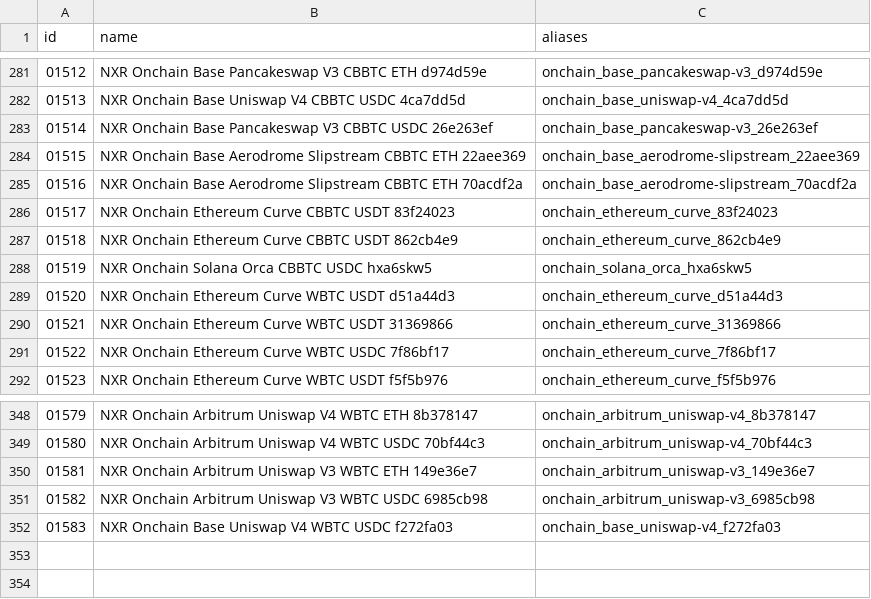
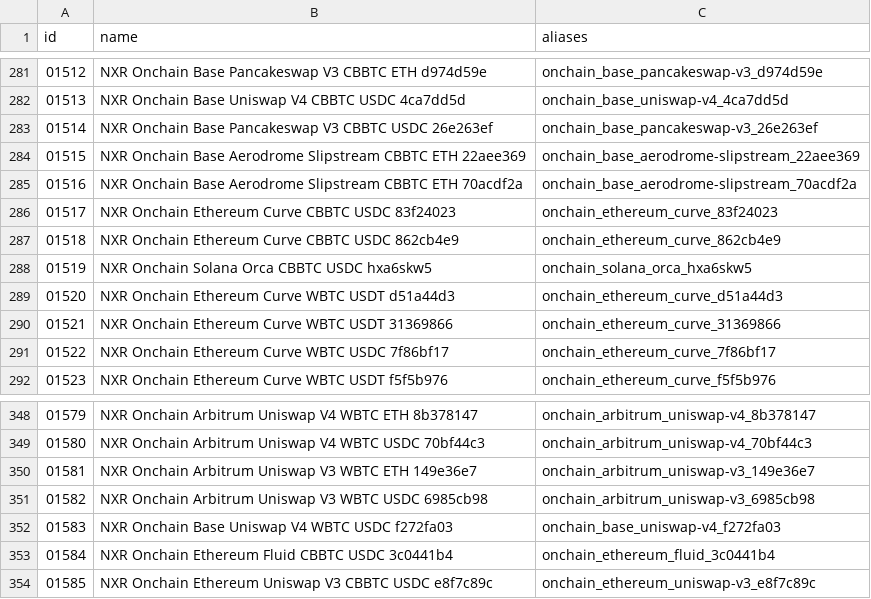
Before and after one commit to nxrates/mitch, a CSV file: ids/market-providers.csv, drawn as a sheet; only a part is shown, gaps mark what is left out.

Commit message:
feat(ids): chained cbBTC/USDC pools 1584-1585
- 1517/1518 Curve crvUSD/cbBTC renamed USDT -> USDC (via
  crvUSD/USDC); 1584 Fluid and 1585 Uniswap v3 cbBTC/WBTC
  (via WBTC/USDC).

```diff
--- a/ids/market-providers.csv
+++ b/ids/market-providers.csv
@@ -285,4 +285,4 @@ id,name,aliases
 01516,NXR Onchain Base Aerodrome Slipstream CBBTC ETH 70acdf2a,onchain_base_aerodrome-slipstream_70acdf2a
-01517,NXR Onchain Ethereum Curve CBBTC USDT 83f24023,onchain_ethereum_curve_83f24023
-01518,NXR Onchain Ethereum Curve CBBTC USDT 862cb4e9,onchain_ethereum_curve_862cb4e9
+01517,NXR Onchain Ethereum Curve CBBTC USDC 83f24023,onchain_ethereum_curve_83f24023
+01518,NXR Onchain Ethereum Curve CBBTC USDC 862cb4e9,onchain_ethereum_curve_862cb4e9
 01519,NXR Onchain Solana Orca CBBTC USDC hxa6skw5,onchain_solana_orca_hxa6skw5
@@ -352 +352,3 @@ id,name,aliases
 01583,NXR Onchain Base Uniswap V4 WBTC USDC f272fa03,onchain_base_uniswap-v4_f272fa03
+01584,NXR Onchain Ethereum Fluid CBBTC USDC 3c0441b4,onchain_ethereum_fluid_3c0441b4
+01585,NXR Onchain Ethereum Uniswap V3 CBBTC USDC e8f7c89c,onchain_ethereum_uniswap-v3_e8f7c89c
```
